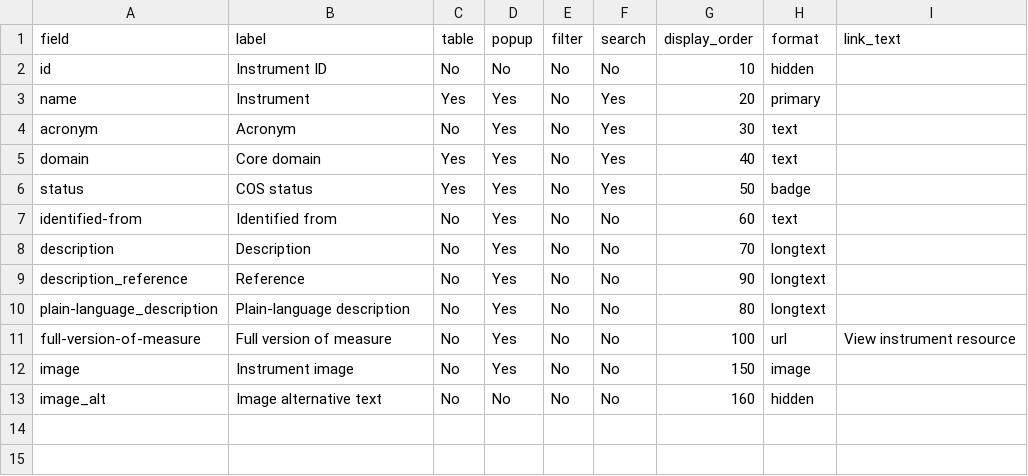
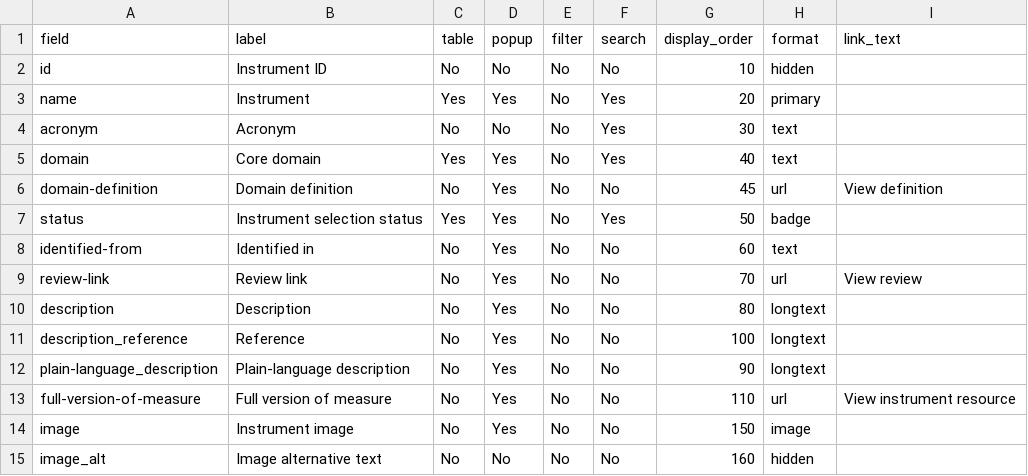
Before and after one commit to SeanFTPatterson/Health-Related-Quality-of-Life-, a CSV file: data/fields.csv, drawn as a sheet.

```diff
--- a/data/fields.csv
+++ b/data/fields.csv
@@ -3,10 +3,12 @@ id,Instrument ID,No,No,No,No,10,hidden,
 name,Instrument,Yes,Yes,No,Yes,20,primary,
-acronym,Acronym,No,Yes,No,Yes,30,text,
+acronym,Acronym,No,No,No,Yes,30,text,
 domain,Core domain,Yes,Yes,No,Yes,40,text,
-status,COS status,Yes,Yes,No,Yes,50,badge,
-identified-from,Identified from,No,Yes,No,No,60,text,
-description,Description,No,Yes,No,No,70,longtext,
-description_reference,Reference,No,Yes,No,No,90,longtext,
-plain-language_description,Plain-language description,No,Yes,No,No,80,longtext,
-full-version-of-measure,Full version of measure,No,Yes,No,No,100,url,View instrument resource
+domain-definition,Domain definition,No,Yes,No,No,45,url,View definition
+status,Instrument selection status,Yes,Yes,No,Yes,50,badge,
+identified-from,Identified in,No,Yes,No,No,60,text,
+review-link,Review link,No,Yes,No,No,70,url,View review
+description,Description,No,Yes,No,No,80,longtext,
+description_reference,Reference,No,Yes,No,No,100,longtext,
+plain-language_description,Plain-language description,No,Yes,No,No,90,longtext,
+full-version-of-measure,Full version of measure,No,Yes,No,No,110,url,View instrument resource
 image,Instrument image,No,Yes,No,No,150,image,
```
Also changed, not shown: data/instruments.csv.
